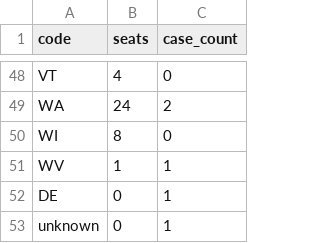
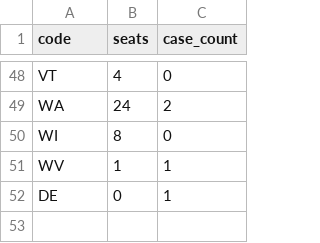
Before and after one commit to ecohealthalliance/zika-flirt-val, a CSV file: data/SIM_state_curr.csv, drawn as a sheet; only a part is shown, gaps mark what is left out; the diff names each change by its address in the sheet, - before the commit and + after, or states it on an @@ line.

Commit message:
So I removed the 'unknown' lines and now one of the poisson(link = 'identity' models isn't fitting. Gaussian it is.

```diff
--- a/data/SIM_state_curr.csv
+++ b/data/SIM_state_curr.csv
-row 53: unknown | 0 | 1
```
Also changed, not shown: data/SIM_state_past.csv, data/TP_state_curr.csv, 4 other files.
